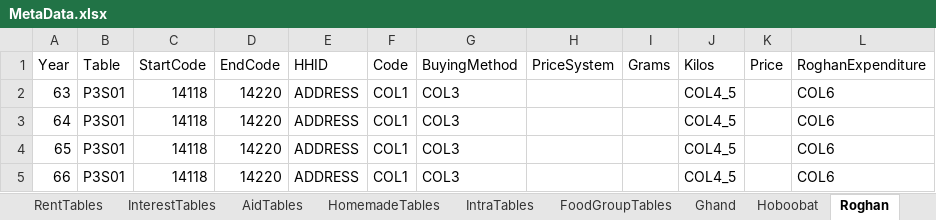
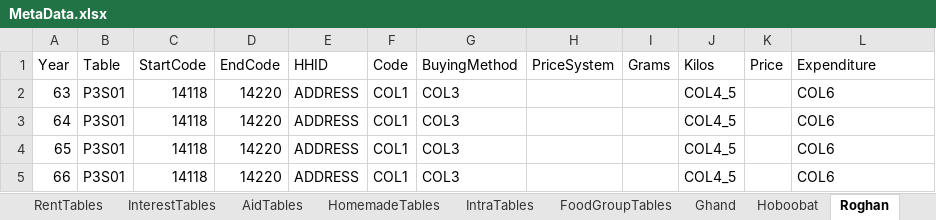
Before and after one commit to IPRCIRI/IRHEIS, an Excel workbook: Data/MetaData.xlsx, sheet Roghan, drawn as a sheet; only a part is shown; values as stored, in another font and other column widths than the file's, no borders; the diff names each change by its address in the sheet, - before the commit and + after, or states it on an @@ line.

```diff
--- a/Data/MetaData.xlsx (sheet Roghan)
+++ b/Data/MetaData.xlsx (sheet Roghan)
-L1: RoghanExpenditure
+L1: Expenditure
```
Also changed, not shown: sheet Hoboobat, sheet Berenj, sheet Nan, sheet Goosht, sheet Morgh, sheet Mahi, 12 more sheets, 22 other files.
